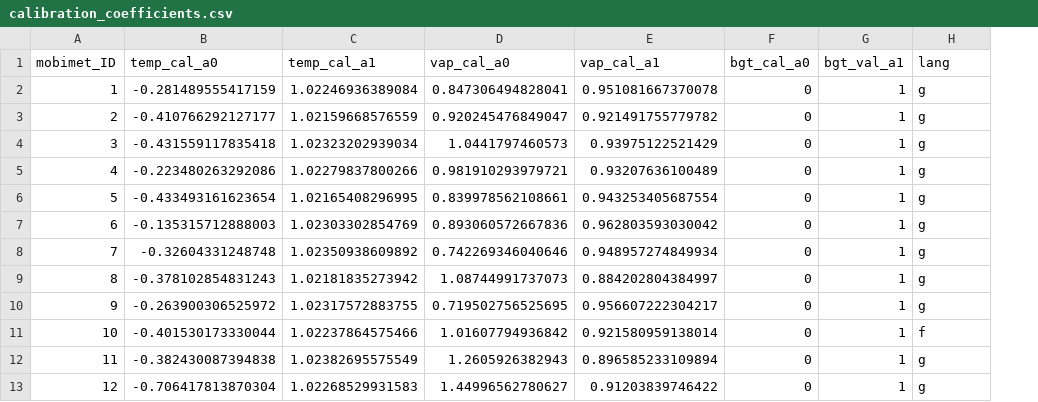
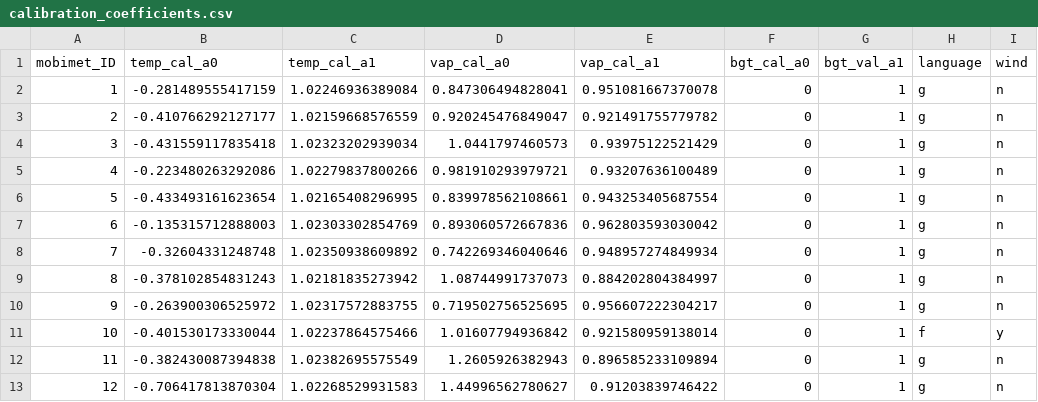
Before and after one commit to markus1203/MoBiMet_update, a CSV file: calibration_coefficients.csv, drawn as a sheet; only a part is shown; the diff names each change by its address in the sheet, - before the commit and + after, or states it on an @@ line.

Commit message:
Update calibration_coefficients.csv

```diff
--- a/calibration_coefficients.csv
+++ b/calibration_coefficients.csv
+column I (wind), rows 2-13: n | n | n | n | n | n | n | n | n | y | n | n
-H1: lang
+H1: language
```
